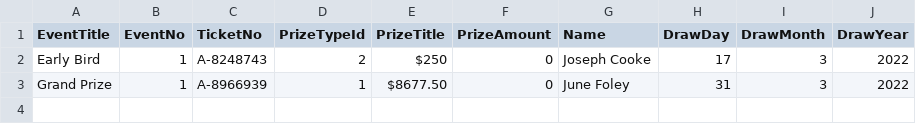
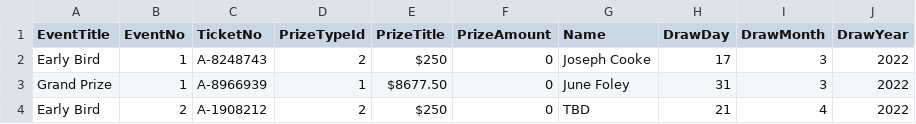
Before and after one commit to LuxYogasegaran/winners-list, a CSV file: stjosephssaintjohnraffle.5050central.com$winners.csv, drawn as a sheet; the diff names each change by its address in the sheet, - before the commit and + after, or states it on an @@ line.

Commit message:
Update stjosephssaintjohnraffle.5050central.com$winners.csv

```diff
--- a/stjosephssaintjohnraffle.5050central.com$winners.csv
+++ b/stjosephssaintjohnraffle.5050central.com$winners.csv
+row 4: Early Bird | 2 | A-1908212 | 2 | $250 | 0 | TBD | 21 | 4 | 2022
```
